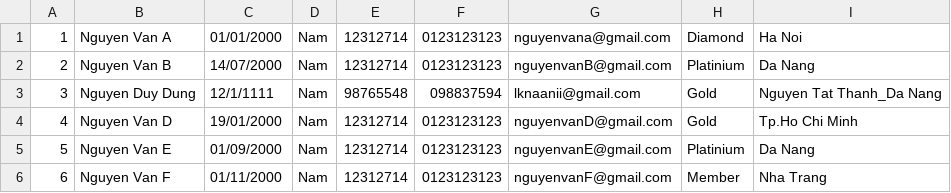
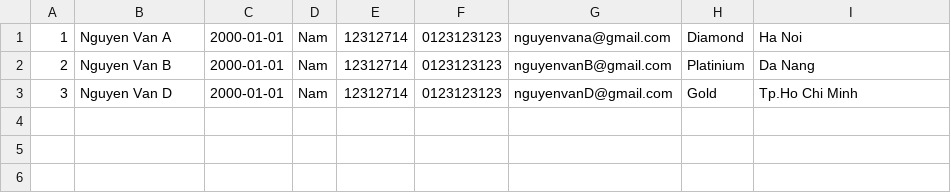
Before and after one commit to letrunghaiduong/c0722g1-LeTrungHaiDuong, a CSV file: mudule2/out/production/mudule2/case_study/data/customer.csv, drawn as a sheet.

```diff
--- a/mudule2/out/production/mudule2/case_study/data/customer.csv
+++ b/mudule2/out/production/mudule2/case_study/data/customer.csv
@@ -1,6 +1,3 @@
-1,Nguyen Van A,01/01/2000,Nam,12312714,0123123123,nguyenvana@gmail.com,Diamond,Ha Noi
-2,Nguyen Van B,14/07/2000,Nam,12312714,0123123123,nguyenvanB@gmail.com,Platinium,Da Nang
-3,Nguyen Duy Dung,12/1/1111,Nam,98765548,098837594,lknaanii@gmail.com,Gold,Nguyen Tat Thanh_Da Nang
-4,Nguyen Van D,19/01/2000,Nam,12312714,0123123123,nguyenvanD@gmail.com,Gold,Tp.Ho Chi Minh
-5,Nguyen Van E,01/09/2000,Nam,12312714,0123123123,nguyenvanE@gmail.com,Platinium,Da Nang
-6,Nguyen Van F,01/11/2000,Nam,12312714,0123123123,nguyenvanF@gmail.com,Member,Nha Trang
+1,Nguyen Van A,2000-01-01,Nam,12312714,0123123123,nguyenvana@gmail.com,Diamond,Ha Noi
+2,Nguyen Van B,2000-01-01,Nam,12312714,0123123123,nguyenvanB@gmail.com,Platinium,Da Nang
+3,Nguyen Van D,2000-01-01,Nam,12312714,0123123123,nguyenvanD@gmail.com,Gold,Tp.Ho Chi Minh
```
Also changed, not shown: mudule2/out/production/mudule2/case_study/data/employee.csv, mudule2/out/production/mudule2/case_study/data/villa.csv, 54 other files.
